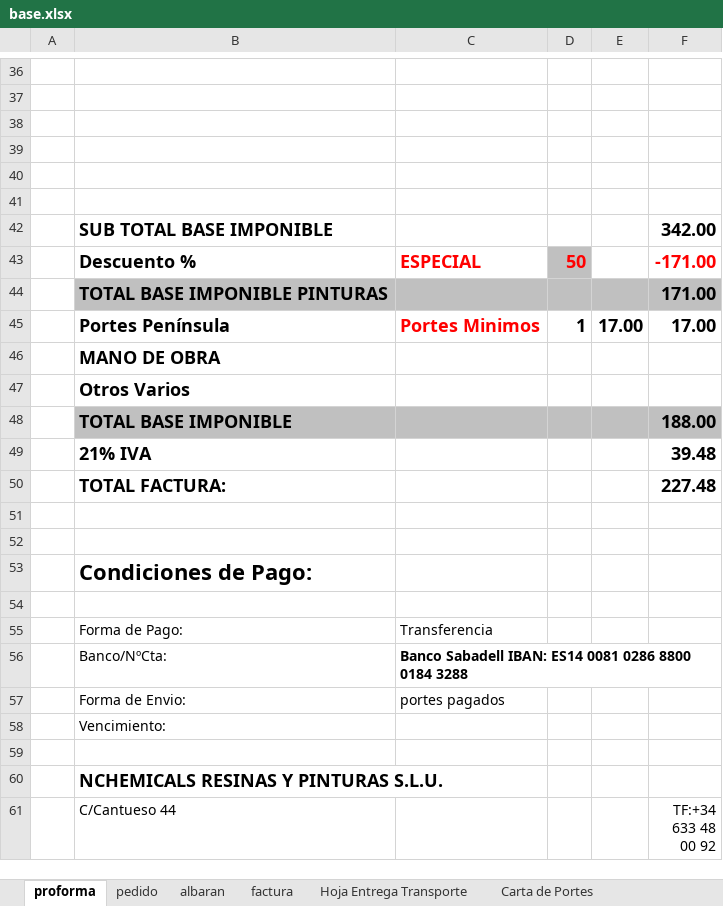
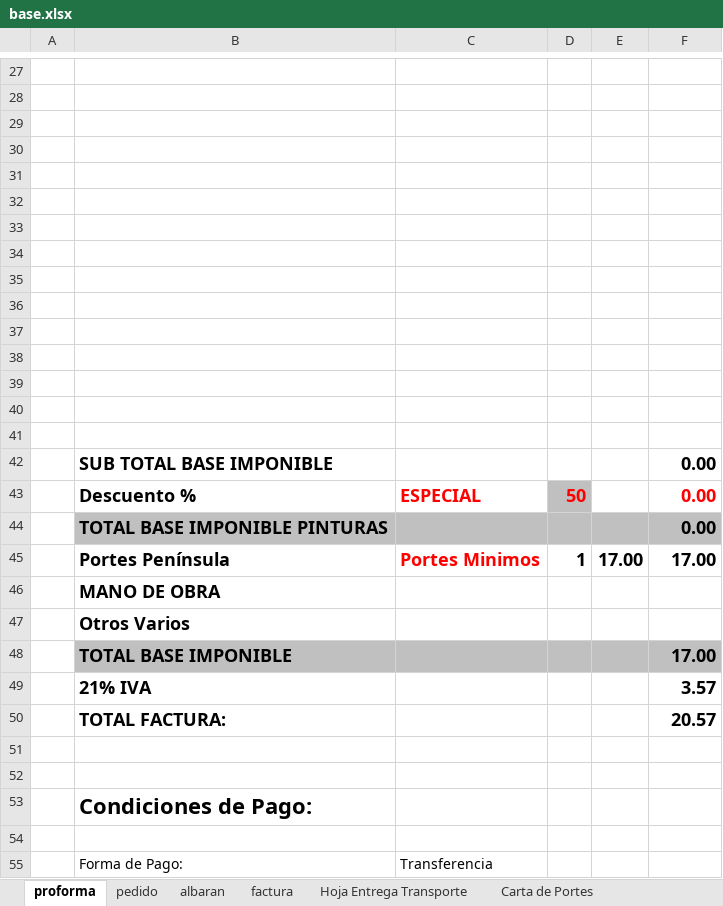
Before and after one commit to RCorpy/presupuestatorvoice, an Excel workbook: base.xlsx, sheet proforma, drawn as a sheet; only a part is shown, gaps mark what is left out; the shorter side is filled out with more unchanged rows; values as stored, in another font and other column widths than the file's, no borders; charts and pictures not drawn; addresses are those after the commit; the diff covers the shown part only; the diff names each change by its address in the sheet, - before the commit and + after, or states it on an @@ line.

```diff
--- a/base.xlsx (sheet proforma)
+++ b/base.xlsx (sheet proforma)
-row 33:  | SUB TOTAL BASE IMPONIBLE |  |  |  | 342.00
+row 33: (empty)
+row 34: (empty)
+row 35: (empty)
+row 36: (empty)
+row 37: (empty)
+row 38: (empty)
+row 39: (empty)
+row 40: (empty)
+row 41: (empty)
+row 42:  | SUB TOTAL BASE IMPONIBLE |  |  |  | 0.00
-F43: -171.00
+F43: 0.00
-F44: 171.00
+F44: 0.00
-F48: 188.00
+F48: 17.00
-F49: 39.48
+F49: 3.57
-F50: 227.48
+F50: 20.57
```
Also changed, not shown: 9 removed rows and cell formats elsewhere in this sheet, sheet factura, sheet pedido, sheet albaran, formulas that keep their value, charts or pictures, 12 other files.
